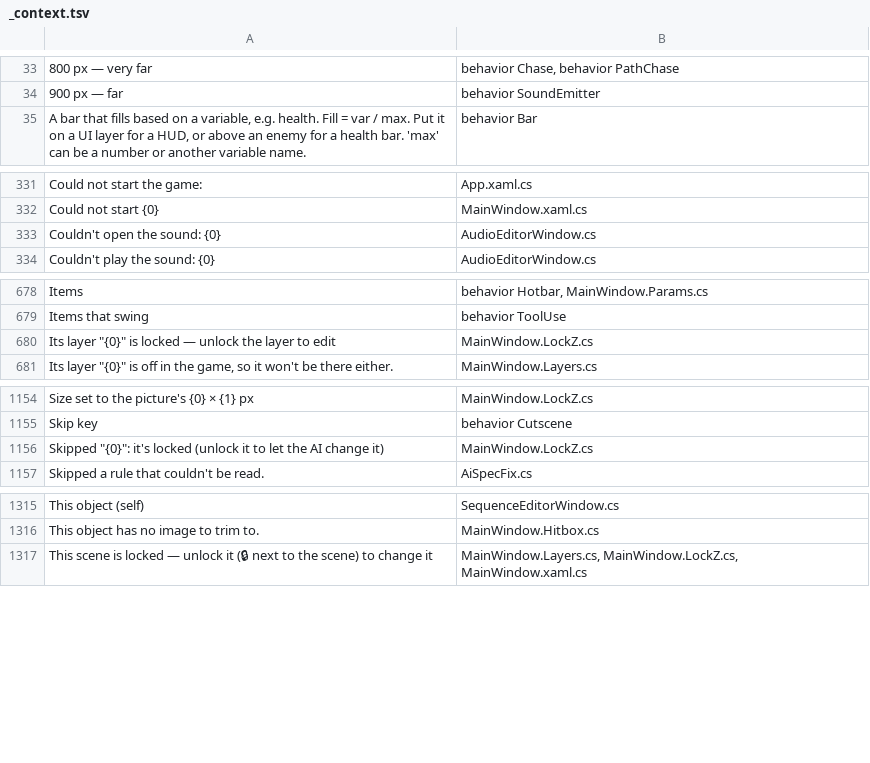
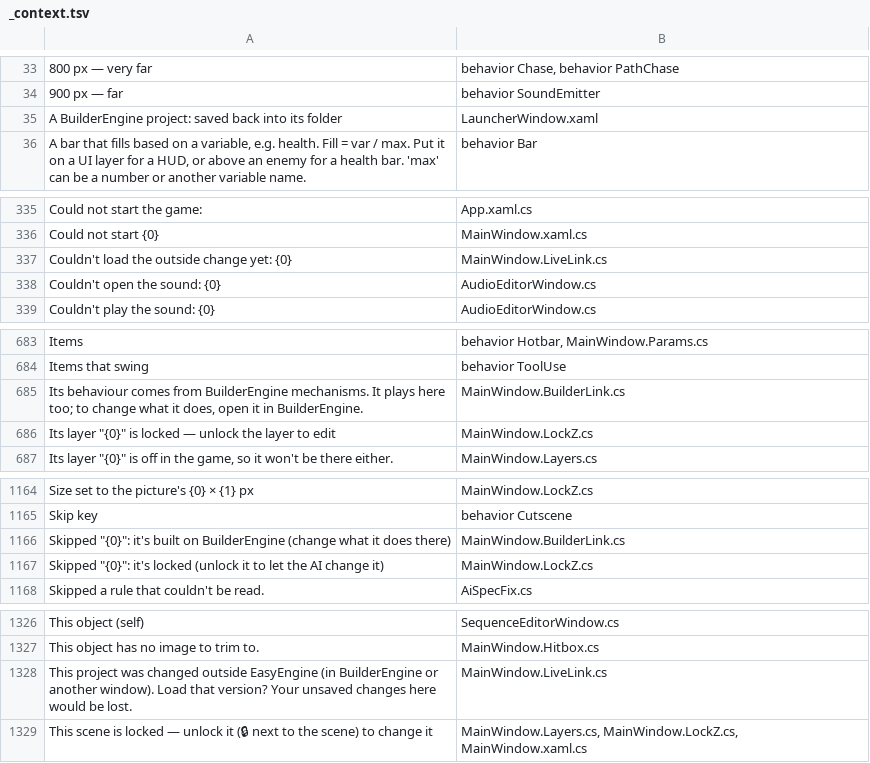
Before and after one commit to tarl3s/EasyEngine, a TSV file: Lang/_context.tsv, drawn as a sheet; only a part is shown, gaps mark what is left out; the diff covers the shown part only.

```diff
--- a/Lang/_context.tsv
+++ b/Lang/_context.tsv
@@ -34,2 +34,3 @@
 900 px — far	behavior SoundEmitter
+A BuilderEngine project: saved back into its folder	LauncherWindow.xaml
 A bar that fills based on a variable, e.g. health. Fill = var / max. Put it on a UI layer for a HUD, or above an enemy for a health bar. 'max' can be a number or another variable name.	behavior Bar
@@ -332,2 +336,3 @@ Could not start the game:	App.xaml.cs
 Could not start {0}	MainWindow.xaml.cs
+Couldn't load the outside change yet: {0}	MainWindow.LiveLink.cs
 Couldn't open the sound: {0}	AudioEditorWindow.cs
@@ -679,2 +684,3 @@ Items	behavior Hotbar, MainWindow.Params.cs
 Items that swing	behavior ToolUse
+Its behaviour comes from BuilderEngine mechanisms. It plays here too; to change what it does, open it in BuilderEngine.	MainWindow.BuilderLink.cs
 Its layer "{0}" is locked — unlock the layer to edit	MainWindow.LockZ.cs
@@ -1155,2 +1165,3 @@ Size set to the picture's {0} × {1} px	MainWindow.LockZ.cs
 Skip key	behavior Cutscene
+Skipped "{0}": it's built on BuilderEngine (change what it does there)	MainWindow.BuilderLink.cs
 Skipped "{0}": it's locked (unlock it to let the AI change it)	MainWindow.LockZ.cs
@@ -1316,2 +1327,3 @@ This object (self)	SequenceEditorWindow.cs
 This object has no image to trim to.	MainWindow.Hitbox.cs
+This project was changed outside EasyEngine (in BuilderEngine or another window). Load that version? Your unsaved changes here would be lost.	MainWindow.LiveLink.cs
 This scene is locked — unlock it (🔒 next to the scene) to change it	MainWindow.Layers.cs, MainWindow.LockZ.cs, MainWindow.xaml.cs
```
Also changed, not shown: 10 added rows, 1 removed row and 13 edited cells elsewhere in this file, 37 other files.
